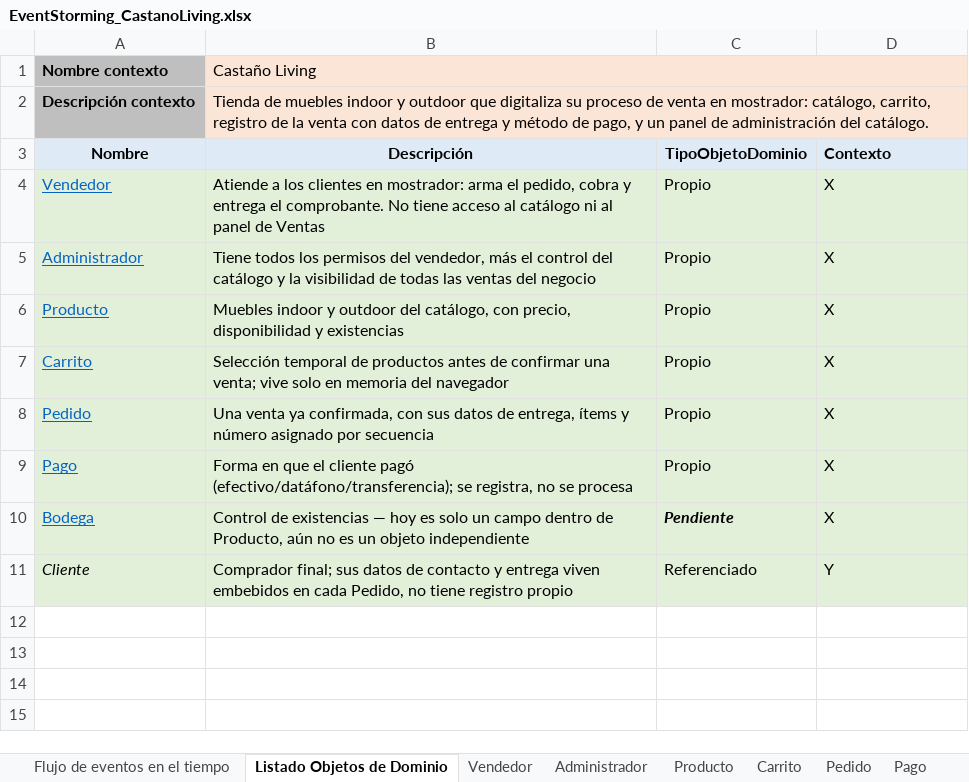
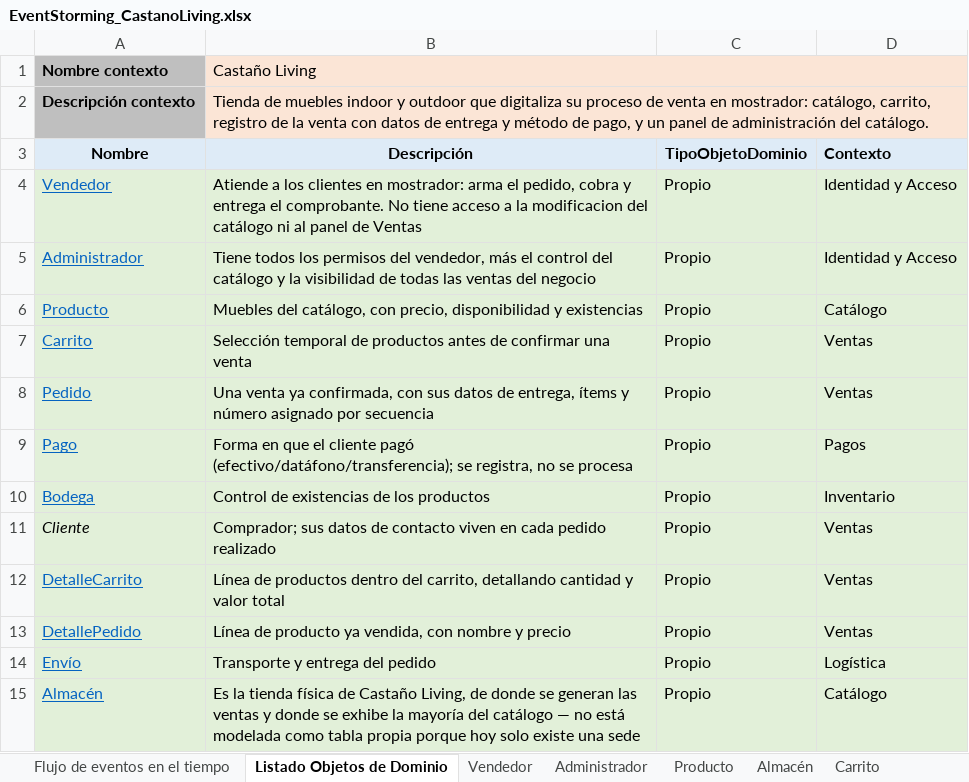
Before and after one commit to Elkenway/Pedidos, an Excel workbook: EventStorming_CastanoLiving.xlsx, sheet Listado Objetos de Dominio, drawn as a sheet; values as stored, in another font and other column widths than the file's, no borders; the diff names each change by its address in the sheet, - before the commit and + after, or states it on an @@ line.

```diff
--- a/EventStorming_CastanoLiving.xlsx (sheet Listado Objetos de Dominio)
+++ b/EventStorming_CastanoLiving.xlsx (sheet Listado Objetos de Dominio)
+sheet tab: Almacén
-B4 (Descripción): …tiene acceso al catálogo ni…
+B4 (Descripción): …tiene acceso a la modificacion del catálogo ni…
-D4:D5 (Contexto): X
+D4:D5 (Contexto): Identidad y Acceso
-B6 (Descripción): Muebles indoor y outdoor del catálogo,…
+B6 (Descripción): Muebles del catálogo,…
-D6 (Contexto): X
+D6 (Contexto): Catálogo
-B7 (Descripción): …confirmar una venta; vive solo en memoria del navegador
+B7 (Descripción): …confirmar una venta
-D7:D8 (Contexto): X
+D7:D8 (Contexto): Ventas
-D9 (Contexto): X
+D9 (Contexto): Pagos
-B10 (Descripción): …de existencias — hoy es solo un campo dentro de Producto, aún no es un objeto independiente
+B10 (Descripción): …de existencias de los productos
-C10 (TipoObjetoDominio): Pendiente
+C10 (TipoObjetoDominio): Propio
@@ C10 bold: on → off, italic: on → off @@
-D10 (Contexto): X
+D10 (Contexto): Inventario
-B11 (Descripción): Comprador final; sus datos de contacto y entrega viven embebidos en cada Pedido, no tiene registro propio
+B11 (Descripción): Comprador; sus datos de contacto viven en cada pedido realizado
-C11 (TipoObjetoDominio): Referenciado
+C11 (TipoObjetoDominio): Propio
-D11 (Contexto): Y
+D11 (Contexto): Ventas
+row 12: DetalleCarrito | Línea de productos dentro del carrito, detallando cantidad y valor total | Propio | Ventas
+row 13: DetallePedido | Línea de producto ya vendida, con nombre y precio | Propio | Ventas
+row 14: Envío | Transporte y entrega del pedido | Propio | Logística
+row 15: Almacén | Es la tienda física de Castaño Living, de donde se generan las ventas y donde se exhibe la mayoría del catálogo — no está modelada como tabla propia porque hoy solo existe una sede | Propio | Catálogo
```
Also changed, not shown: sheet Pedido, sheet Administrador, sheet Pago, sheet Vendedor, sheet Bodega, sheet Carrito, 1 more sheet, other sheet tabs.
